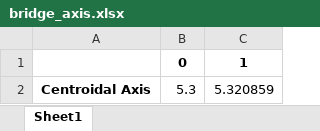
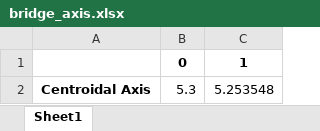
Before and after one commit to Rawrr-123/PSC_bridge, an Excel workbook: outputs/bridge_axis.xlsx, sheet Sheet1, drawn as a sheet; values as stored, in another font and other column widths than the file's, no borders; the diff names each change by its address in the sheet, - before the commit and + after, or states it on an @@ line.

```diff
--- a/outputs/bridge_axis.xlsx (sheet Sheet1)
+++ b/outputs/bridge_axis.xlsx (sheet Sheet1)
-C2: 5.320859
+C2: 5.253548
```
Also changed, not shown: outputs/section.xlsx, 4 other files.
